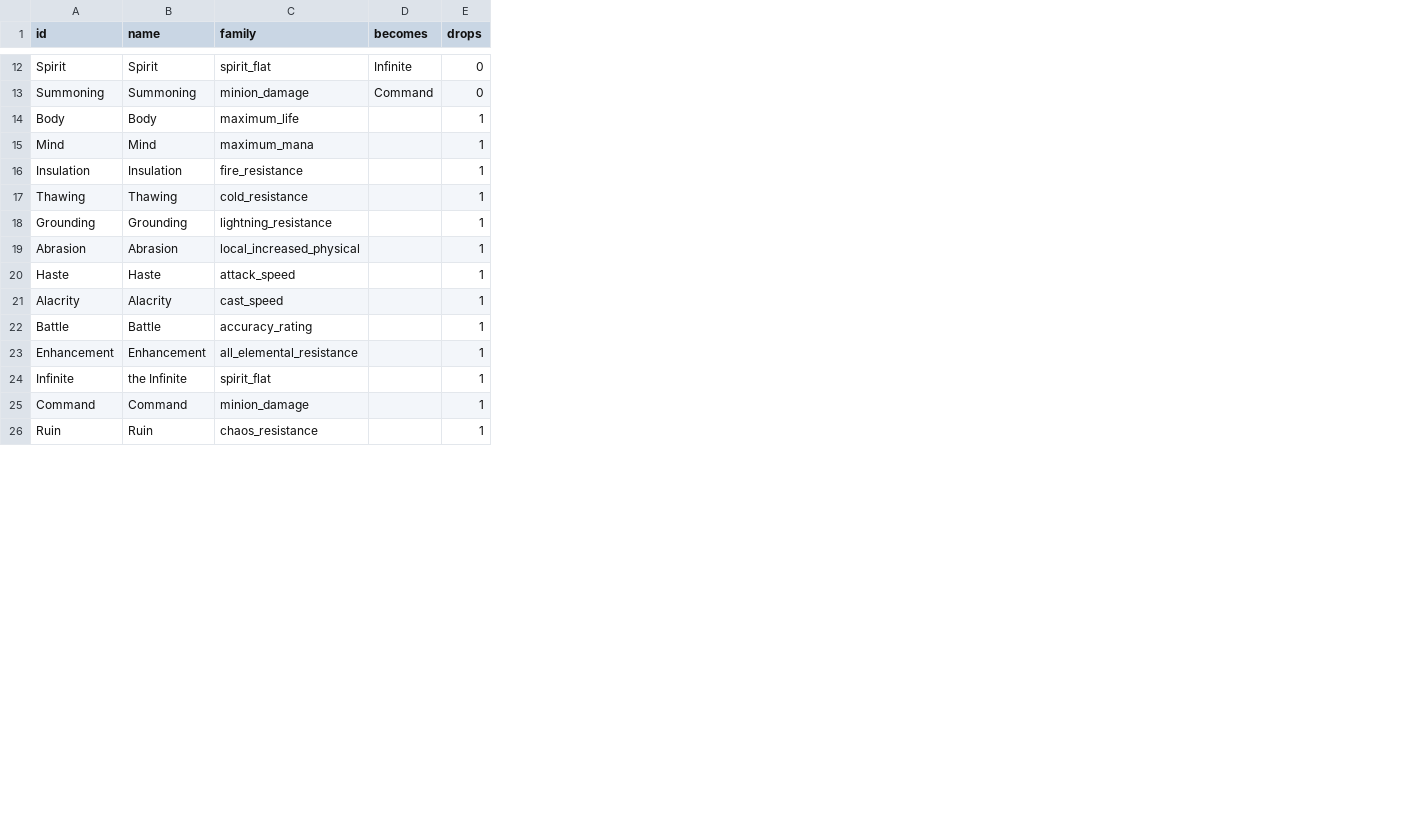
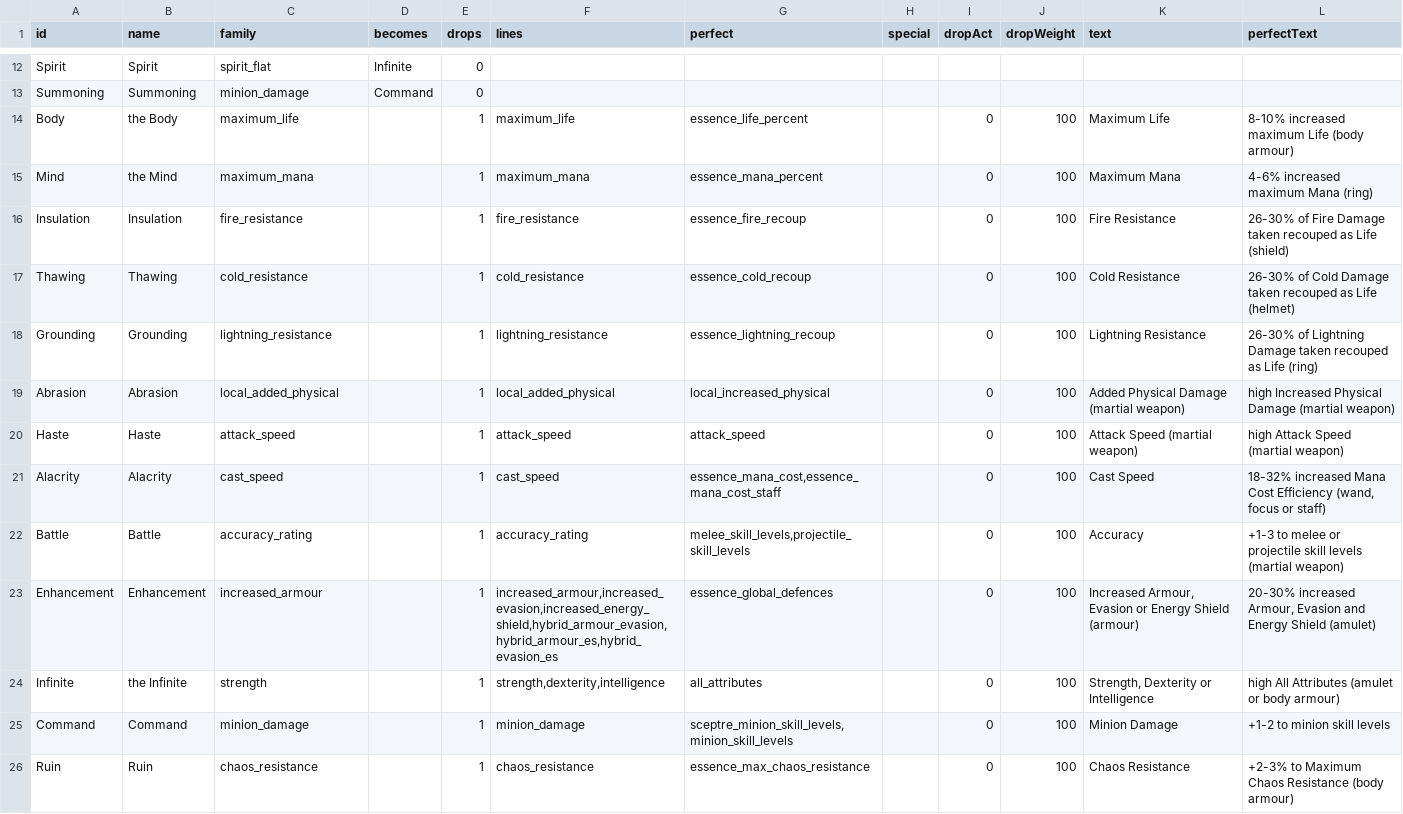
Before and after one commit to Crusher87/DevilutionX, a TSV file: mods/poe2/txtdata/poe2/essences.tsv, drawn as a sheet; only a part is shown, gaps mark what is left out; the diff covers the shown part only; the diff names each change by its address in the sheet, - before the commit and + after, or states it on an @@ line.

```diff
--- a/mods/poe2/txtdata/poe2/essences.tsv
+++ b/mods/poe2/txtdata/poe2/essences.tsv
+column F (lines), rows 14-26: maximum_life | maximum_mana | fire_resistance | cold_resistance | lightning_resistance | local_added_physical | attack_speed | cast_speed | accuracy_rating | increased_armour,increased_evasion,increased_energy_shield,hybrid_armour_evasion,hybrid_armour_es,hybrid_evasion_es | strength,dexterity,intelligence | minion_damage | chaos_resistance
+column G (perfect), rows 14-26: essence_life_percent | essence_mana_percent | essence_fire_recoup | essence_cold_recoup | essence_lightning_recoup | local_increased_physical | attack_speed | essence_mana_cost,essence_mana_cost_staff | melee_skill_levels,projectile_skill_levels | essence_global_defences | all_attributes | sceptre_minion_skill_levels,minion_skill_levels | essence_max_chaos_resistance
+column H (special), empty
+column I (dropAct), rows 14-26: all 0
+column J (dropWeight), rows 14-26: all 100
+column K (text), rows 14-26: Maximum Life | Maximum Mana | Fire Resistance | Cold Resistance | Lightning Resistance | Added Physical Damage (martial weapon) | Attack Speed (martial weapon) | Cast Speed | Accuracy | Increased Armour, Evasion or Energy Shield (armour) | Strength, Dexterity or Intelligence | Minion Damage | Chaos Resistance
+column L (perfectText), rows 14-26: 8-10% increased maximum Life (body armour) | 4-6% increased maximum Mana (ring) | 26-30% of Fire Damage taken recouped as Life (shield) | 26-30% of Cold Damage taken recouped as Life (helmet) | 26-30% of Lightning Damage taken recouped as Life (ring) | high Increased Physical Damage (martial weapon) | high Attack Speed (martial weapon) | 18-32% increased Mana Cost Efficiency (wand, focus or staff) | +1-3 to melee or projectile skill levels (martial weapon) | 20-30% increased Armour, Evasion and Energy Shield (amulet) | high All Attributes (amulet or body armour) | +1-2 to minion skill levels | +2-3% to Maximum Chaos Resistance (body armour)
-B14 (name): Body
+B14 (name): the Body
-B15 (name): Mind
+B15 (name): the Mind
-C19 (family): local_increased_physical
+C19 (family): local_added_physical
-C23 (family): all_elemental_resistance
+C23 (family): increased_armour
-C24 (family): spirit_flat
+C24 (family): strength
```
Also changed, not shown: 26 edited cells elsewhere in this file, mods/poe2/txtdata/poe2/modifier_families.tsv, mods/poe2/txtdata/poe2/modifier_tiers.tsv, 21 other files.
